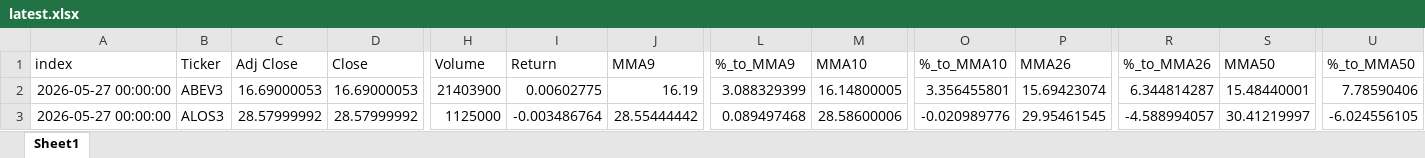
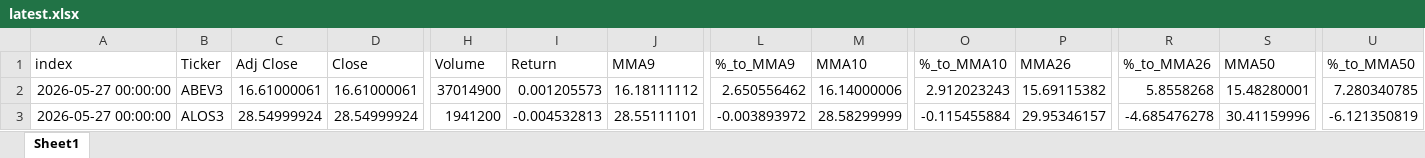
Before and after one commit to GiovanniCharret/robusta_market_analysis, an Excel workbook: site/data/latest.xlsx, sheet Sheet1, drawn as a sheet; only a part is shown, gaps mark what is left out; values as stored, in another font and other column widths than the file's, no borders; the diff covers the shown part only; the diff names each change by its address in the sheet, - before the commit and + after, or states it on an @@ line.

```diff
--- a/site/data/latest.xlsx (sheet Sheet1)
+++ b/site/data/latest.xlsx (sheet Sheet1)
-C2 (Adj Close): 16.69000053
+C2 (Adj Close): 16.61000061
-D2 (Close): 16.69000053
+D2 (Close): 16.61000061
-H2 (Volume): 21403900
+H2 (Volume): 37014900
-I2 (Return): 0.00602775
+I2 (Return): 0.001205573
-J2 (MMA9): 16.19
+J2 (MMA9): 16.18111112
-L2 (%_to_MMA9): 3.088329399
+L2 (%_to_MMA9): 2.650556462
-M2 (MMA10): 16.14800005
+M2 (MMA10): 16.14000006
-O2 (%_to_MMA10): 3.356455801
+O2 (%_to_MMA10): 2.912023243
-P2 (MMA26): 15.69423074
+P2 (MMA26): 15.69115382
-R2 (%_to_MMA26): 6.344814287
+R2 (%_to_MMA26): 5.8558268
-S2 (MMA50): 15.48440001
+S2 (MMA50): 15.48280001
-U2 (%_to_MMA50): 7.78590406
+U2 (%_to_MMA50): 7.280340785
-C3 (Adj Close): 28.57999992
+C3 (Adj Close): 28.54999924
-D3 (Close): 28.57999992
+D3 (Close): 28.54999924
-H3 (Volume): 1125000
+H3 (Volume): 1941200
-I3 (Return): -0.003486764
+I3 (Return): -0.004532813
-J3 (MMA9): 28.55444442
+J3 (MMA9): 28.55111101
-L3 (%_to_MMA9): 0.089497468
+L3 (%_to_MMA9): -0.003893972
-M3 (MMA10): 28.58600006
+M3 (MMA10): 28.58299999
-O3 (%_to_MMA10): -0.020989776
+O3 (%_to_MMA10): -0.115455884
-P3 (MMA26): 29.95461545
+P3 (MMA26): 29.95346157
-R3 (%_to_MMA26): -4.588994057
+R3 (%_to_MMA26): -4.685476278
-S3 (MMA50): 30.41219997
+S3 (MMA50): 30.41159996
-U3 (%_to_MMA50): -6.024556105
+U3 (%_to_MMA50): -6.121350819
```
Also changed, not shown: 1498 edited cells elsewhere in this sheet, 1 other file.
